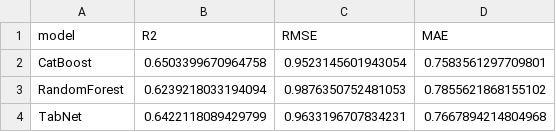
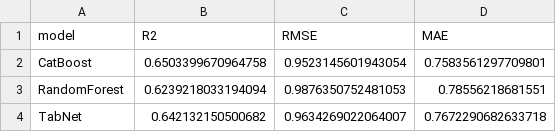
Before and after one commit to mahathirmuh/stress-prescribe-xai, a CSV file: outputs/reports/model_comparison.csv, drawn as a sheet.

Commit message:
Add Section 14 — Ablation Study: Outcome Locking
Hasil run full 100k dataset (USE_SAMPLE=False).

Section 14 — Ablation Study (NEW):
- Setup 1 (LOCKED current): 25/40 = 62.5% success, 100% causally valid
- Setup 2 (UNLOCKED ablation): 40/40 = 100% success, BUT 100% CFs modify outcomes
- Pure behavior CFs di Setup 2: 0/118 (zero)
- Conclusion: locking outcome features NECESSARY untuk causal validity

Hasil ini secara empiris membuktikan design choice paper:
- Tanpa restriksi causal, DiCE selalu pilih jalan termudah (ubah outcomes)
- Rekomendasi 'tingkatkan sleep quality score Anda' tidak actionable
- LOCKED tradeoff: 37.5pp success rate untuk 100% causal validity

Updated artifacts (full 100k):
- model_comparison.csv: CatBoost R^2=0.6503, MAE=0.7584 (best)
- shap_top10_features.csv: sleep_quality dominant
- cf_evaluation_metrics.csv: 25 succeeded
- cf_case_studies.json: 3/3 sukses dengan cascade retry
- individual_*.json: GenAI 3-layer validation pass
- ablation_outcome_locking.csv: NEW ablation data

Updated figures: 11 PNG (model_comparison, shap_*, cf_*, eda_*, catboost_*).
Updated models: catboost.cbm, tabnet.zip dari full 100k training.

Section 14 cells (markdown + code) sudah committed via d8628b5 sebelumnya;
ini commit untuk semua output files dari run full data + ablation.

```diff
--- a/outputs/reports/model_comparison.csv
+++ b/outputs/reports/model_comparison.csv
@@ -2,3 +2,3 @@ model,R2,RMSE,MAE
 CatBoost,0.6503399670964758,0.9523145601943054,0.7583561297709801
-RandomForest,0.6239218033194094,0.9876350752481053,0.7855621868155102
-TabNet,0.6422118089429799,0.9633196707834231,0.7667894214804968
+RandomForest,0.6239218033194094,0.9876350752481053,0.78556218681551
+TabNet,0.642132150500682,0.9634269022064007,0.7672290682633718
```
Also changed, not shown: catboost_info/time_left.tsv, outputs/reports/cf_evaluation_metrics.csv, 23 other files.
